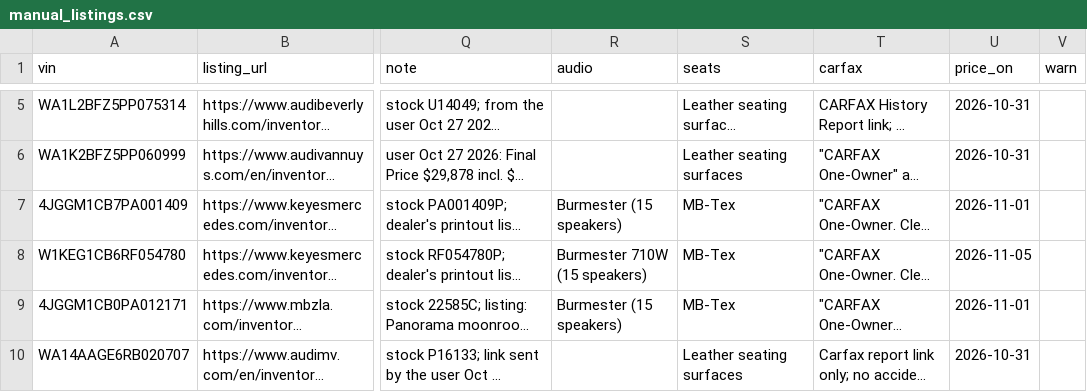
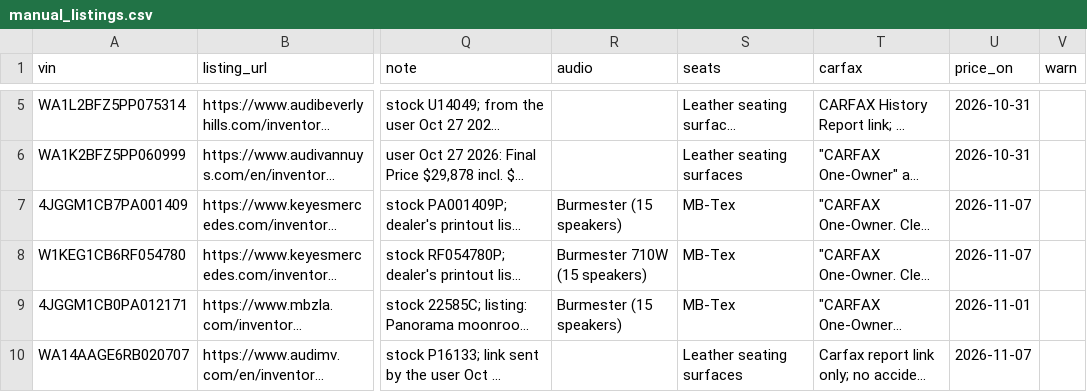
Before and after one commit to jhpdrbl/Car-finder-Ross, a CSV file: data/manual_listings.csv, drawn as a sheet; only a part is shown, gaps mark what is left out; long unchanged cells end in …; the diff covers the shown part only; the diff names each change by its address in the sheet, - before the commit and + after, or states it on an @@ line.

```diff
--- a/data/manual_listings.csv
+++ b/data/manual_listings.csv
-U7 (price_on): 2026-11-01
+U7 (price_on): 2026-11-07
-U8 (price_on): 2026-11-05
+U8 (price_on): 2026-11-07
-U10 (price_on): 2026-10-31
+U10 (price_on): 2026-11-07
```
Also changed, not shown: 7 edited cells elsewhere in this file, 2 other files.
